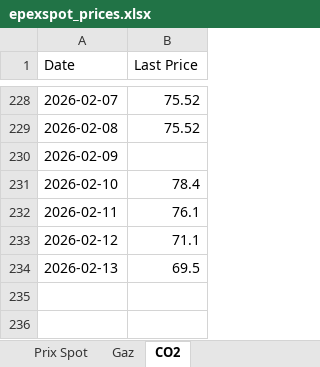
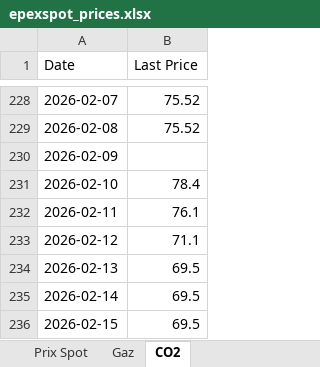
Before and after one commit to Git59111/Prix-Elec-Gaz-CO2, an Excel workbook: data/epexspot_prices.xlsx, sheet CO2, drawn as a sheet; only a part is shown, gaps mark what is left out; values as stored, in another font and other column widths than the file's, no borders; the diff names each change by its address in the sheet, - before the commit and + after, or states it on an @@ line.

```diff
--- a/data/epexspot_prices.xlsx (sheet CO2)
+++ b/data/epexspot_prices.xlsx (sheet CO2)
+row 235: 2026-02-14 | 69.5
+row 236: 2026-02-15 | 69.5
```
Also changed, not shown: sheet Gaz.
